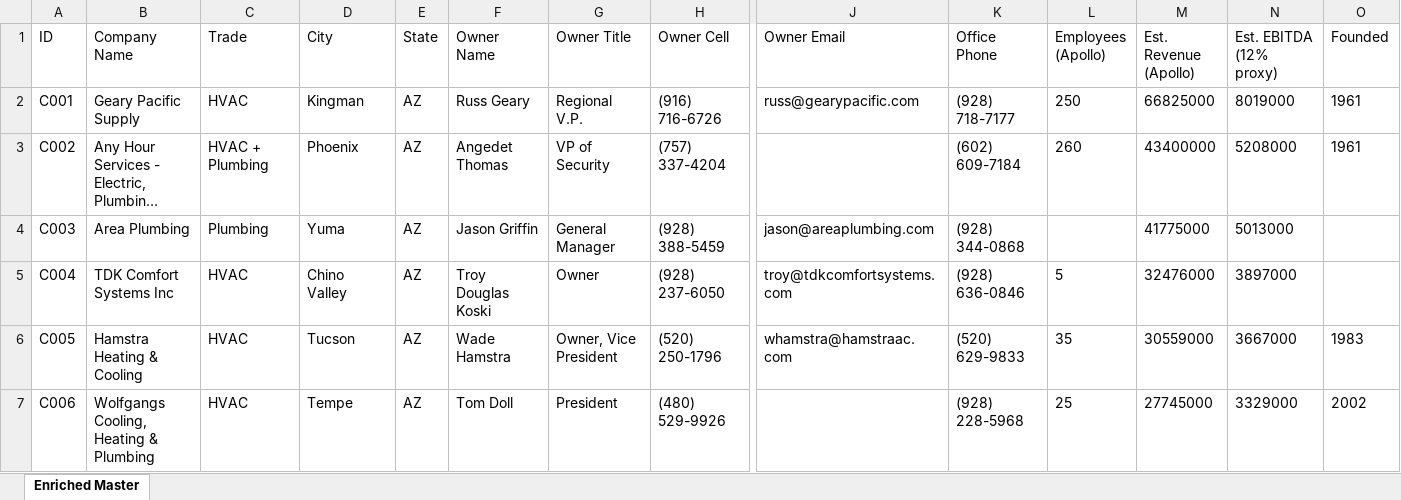
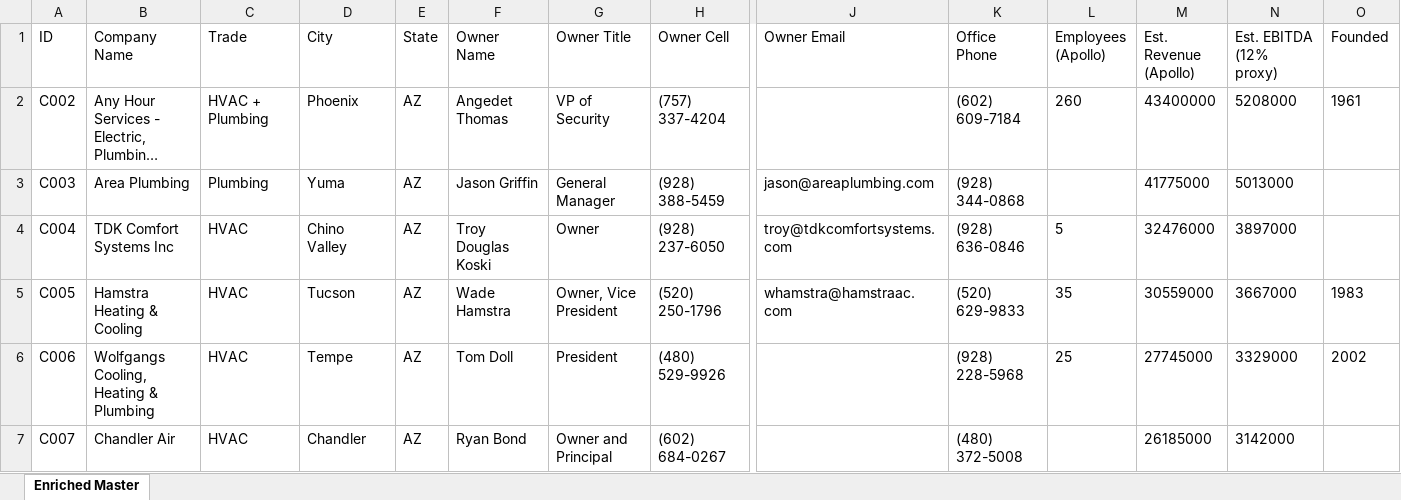
Before and after one commit to xanderwerner/HvacRollupv1, an Excel workbook: data/AZ_targets_enriched_master.xlsx, sheet Enriched Master, drawn as a sheet; only a part is shown, gaps mark what is left out; the shorter side is filled out with more unchanged rows; long unchanged cells end in …; values as stored, in another font and other column widths than the file's, no borders; rows hold the shown columns only; the diff covers the shown part only; the diff names each change by its address in the sheet, - before the commit and + after, or states it on an @@ line.

Commit message:
Remove 4 distributor companies (fix C2810 CED-exclusion bug), flag 2 ambiguous supply-named companies

```diff
--- a/data/AZ_targets_enriched_master.xlsx (sheet Enriched Master)
+++ b/data/AZ_targets_enriched_master.xlsx (sheet Enriched Master)
-row 2: C001 | Geary Pacific Supply | HVAC | Kingman | AZ | Russ Geary | Regional V.P. | (916) 716-6726 | russ@gearypacific.com | (928) 718-7177 | 250 | 66825000 | 8019000 | 1961
```
Also changed, not shown: 3 removed rows and 2 edited cells elsewhere in this sheet, 1 other file.
